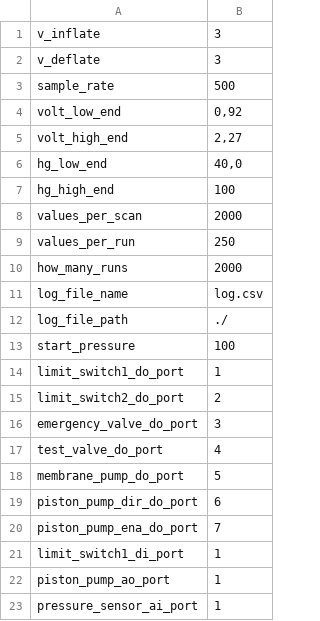
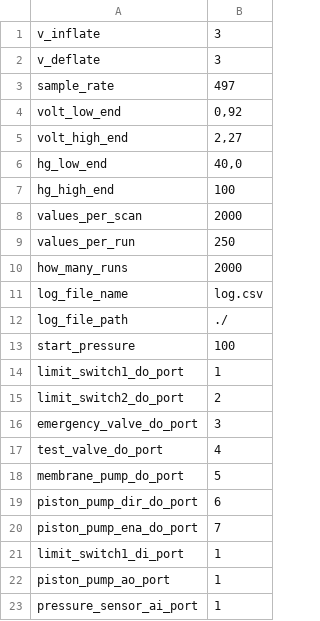
Before and after one commit to pschuett97/BPM_Piston_Pump, a CSV file: BPM_Piston_Pump/BPM_Piston_Pump/bin/Debug/net6.0-windows/config.csv, drawn as a sheet.

```diff
--- a/BPM_Piston_Pump/BPM_Piston_Pump/bin/Debug/net6.0-windows/config.csv
+++ b/BPM_Piston_Pump/BPM_Piston_Pump/bin/Debug/net6.0-windows/config.csv
@@ -2,3 +2,3 @@ v_inflate;3
 v_deflate;3
-sample_rate;500
+sample_rate;497
 volt_low_end;0,92
```
Also changed, not shown: 9 other files.
